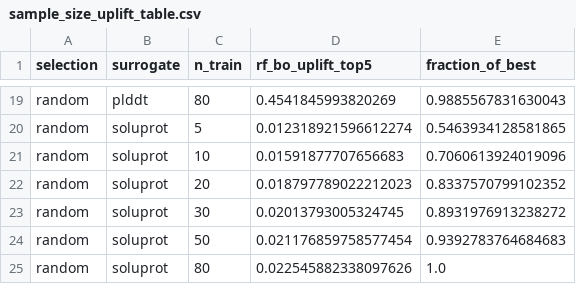
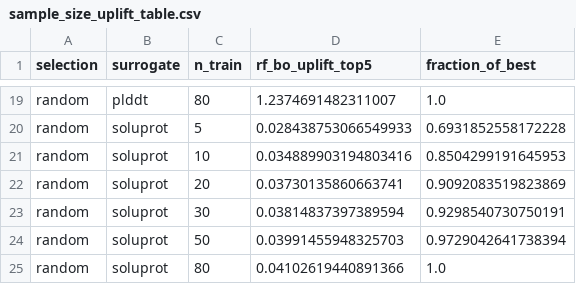
Before and after one commit to sblabkribb/protein_pipeline, a CSV file: public_data/benchmark/results/sample_size_uplift_table.csv, drawn as a sheet; only a part is shown, gaps mark what is left out; the diff covers the shown part only; the diff names each change by its address in the sheet, - before the commit and + after, or states it on an @@ line.

```diff
--- a/public_data/benchmark/results/sample_size_uplift_table.csv
+++ b/public_data/benchmark/results/sample_size_uplift_table.csv
-D19 (rf_bo_uplift_top5): 0.4541845993820269
+D19 (rf_bo_uplift_top5): 1.2374691482311007
-E19 (fraction_of_best): 0.9885567831630043
+E19 (fraction_of_best): 1.0
-D20 (rf_bo_uplift_top5): 0.012318921596612274
+D20 (rf_bo_uplift_top5): 0.028438753066549933
-E20 (fraction_of_best): 0.5463934128581865
+E20 (fraction_of_best): 0.6931852558172228
-D21 (rf_bo_uplift_top5): 0.01591877707656683
+D21 (rf_bo_uplift_top5): 0.034889903194803416
-E21 (fraction_of_best): 0.7060613924019096
+E21 (fraction_of_best): 0.8504299191645953
-D22 (rf_bo_uplift_top5): 0.018797789022212023
+D22 (rf_bo_uplift_top5): 0.03730135860663741
-E22 (fraction_of_best): 0.8337570799102352
+E22 (fraction_of_best): 0.9092083519823869
-D23 (rf_bo_uplift_top5): 0.02013793005324745
+D23 (rf_bo_uplift_top5): 0.03814837397389594
-E23 (fraction_of_best): 0.8931976913238272
+E23 (fraction_of_best): 0.9298540730750191
-D24 (rf_bo_uplift_top5): 0.021176859758577454
+D24 (rf_bo_uplift_top5): 0.03991455948325703
-E24 (fraction_of_best): 0.9392783764684683
+E24 (fraction_of_best): 0.9729042641738394
-D25 (rf_bo_uplift_top5): 0.022545882338097626
+D25 (rf_bo_uplift_top5): 0.04102619440891366
```
Also changed, not shown: 32 edited cells elsewhere in this file, public_data/benchmark/results/pairwise_wilcoxon_exp1.csv, public_data/benchmark/results/selection_comparison_kmeans_vs_random.csv, 37 other files.
